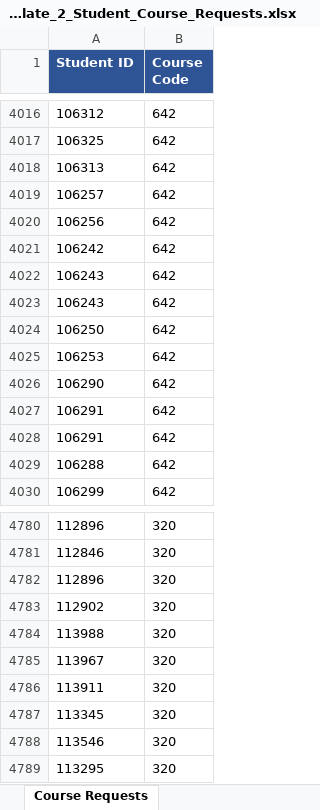
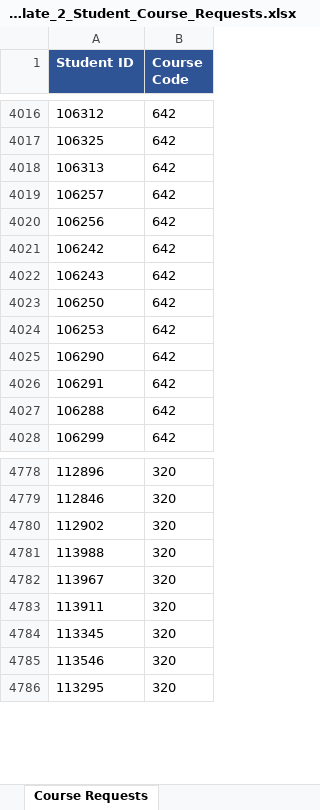
Before and after one commit to jciofalopowerllc-stack/sat-course, an Excel workbook: templates/Template_2_Student_Course_Requests.xlsx, sheet Course Requests, drawn as a sheet; only a part is shown, gaps mark what is left out; values as stored, in another font and other column widths than the file's, no borders; the diff names each change by its address in the sheet, - before the commit and + after, or states it on an @@ line.

```diff
--- a/templates/Template_2_Student_Course_Requests.xlsx (sheet Course Requests)
+++ b/templates/Template_2_Student_Course_Requests.xlsx (sheet Course Requests)
-row 4023: 106243 | 642
-row 4027: 106291 | 642
-row 4782: 112896 | 320
```
